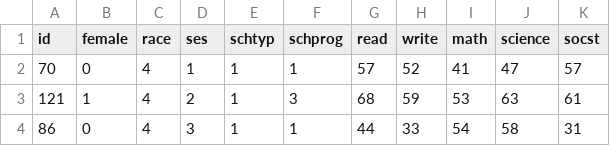
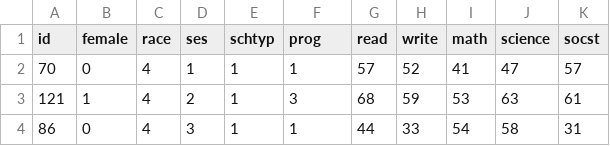
Before and after one commit to fourthz/Class-GitHub-Demo, a CSV file: hsb2.csv, drawn as a sheet; only a part is shown.

Commit message:
Preferred old variable name for program.

```diff
--- a/hsb2.csv
+++ b/hsb2.csv
@@ -1,2 +1,2 @@
-id,female,race,ses,schtyp,schprog,read,write,math,science,socst
+id,female,race,ses,schtyp,prog,read,write,math,science,socst
 70,0,4,1,1,1,57,52,41,47,57
```
